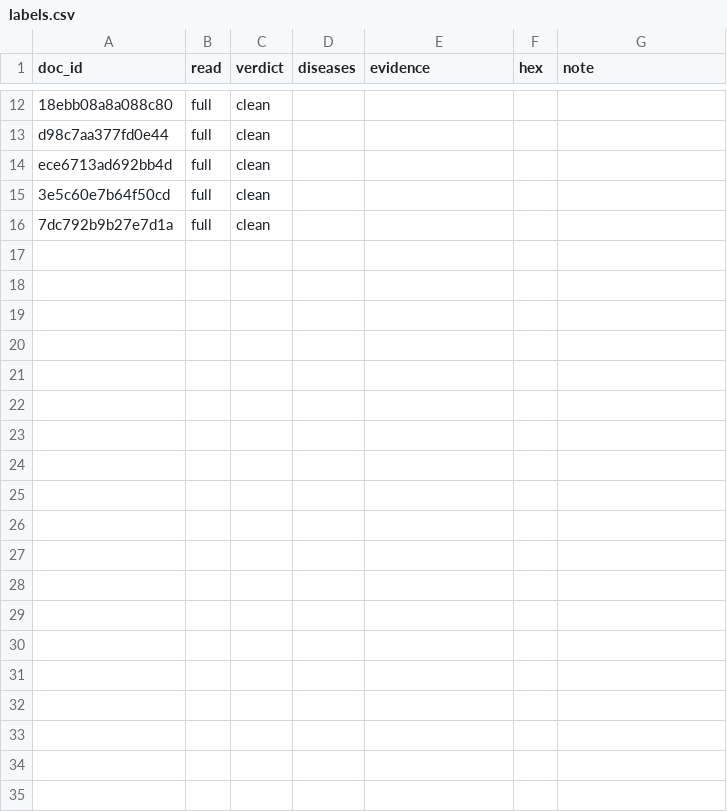
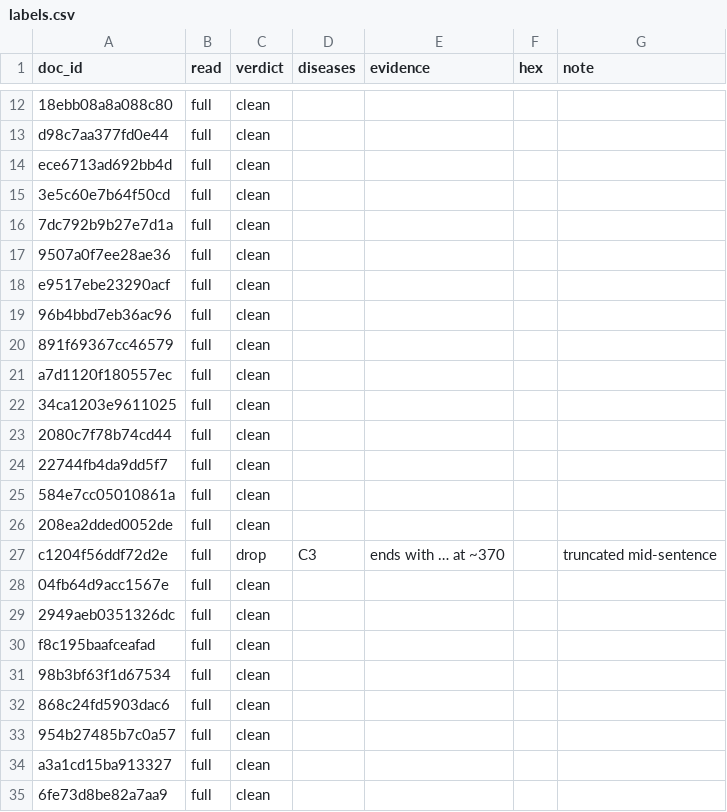
Before and after one commit to ranjani-cse/era-v5-lab, a CSV file: diagnosis/submissions/ind-hi-indiccorp/ranjani-cse/labels.csv, drawn as a sheet; only a part is shown, gaps mark what is left out; the diff covers the shown part only; the diff names each change by its address in the sheet, - before the commit and + after, or states it on an @@ line.

Commit message:
diagnosis: rows 16-45

```diff
--- a/diagnosis/submissions/ind-hi-indiccorp/ranjani-cse/labels.csv
+++ b/diagnosis/submissions/ind-hi-indiccorp/ranjani-cse/labels.csv
+row 17: 9507a0f7ee28ae36 | full | clean
+row 18: e9517ebe23290acf | full | clean
+row 19: 96b4bbd7eb36ac96 | full | clean
+row 20: 891f69367cc46579 | full | clean
+row 21: a7d1120f180557ec | full | clean
+row 22: 34ca1203e9611025 | full | clean
+row 23: 2080c7f78b74cd44 | full | clean
+row 24: 22744fb4da9dd5f7 | full | clean
+row 25: 584e7cc05010861a | full | clean
+row 26: 208ea2dded0052de | full | clean
+row 27: c1204f56ddf72d2e | full | drop | C3 | ends with … at ~370 |  | truncated mid-sentence
+row 28: 04fb64d9acc1567e | full | clean
+row 29: 2949aeb0351326dc | full | clean
+row 30: f8c195baafceafad | full | clean
+row 31: 98b3bf63f1d67534 | full | clean
+row 32: 868c24fd5903dac6 | full | clean
+row 33: 954b27485b7c0a57 | full | clean
+row 34: a3a1cd15ba913327 | full | clean
+row 35: 6fe73d8be82a7aa9 | full | clean
```
Also changed, not shown: 11 added rows elsewhere in this file.
